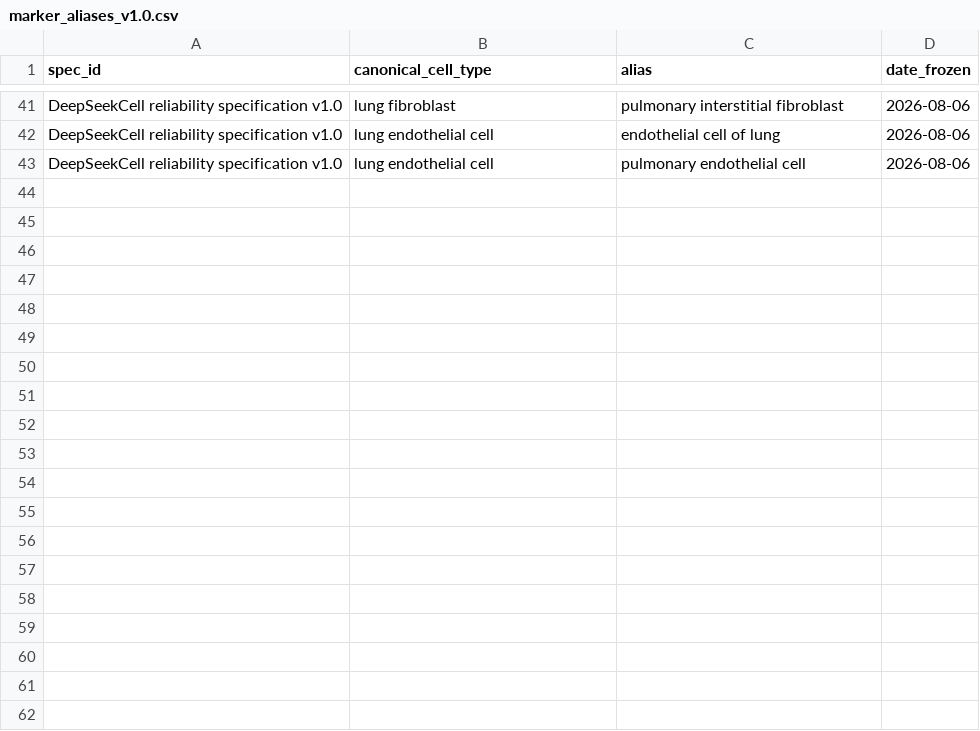
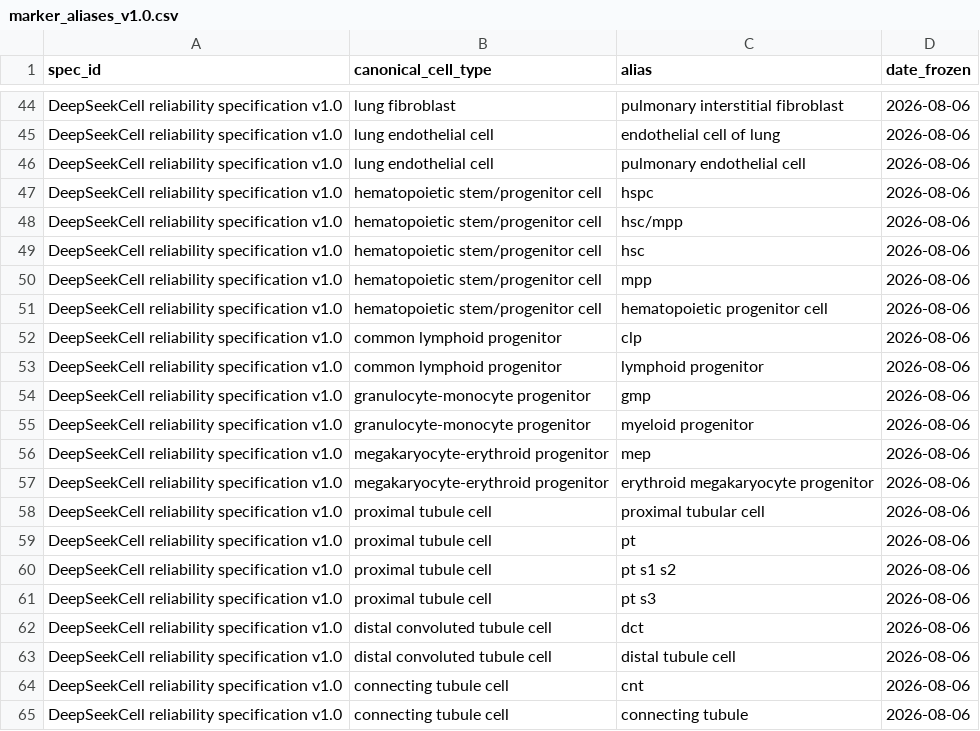
Before and after one commit to mohkone/DeepSeekCell, a CSV file: inst/extdata/marker_aliases_v1.0.csv, drawn as a sheet; only a part is shown, gaps mark what is left out; the diff covers the shown part only; the diff names each change by its address in the sheet, - before the commit and + after, or states it on an @@ line.

```diff
--- a/inst/extdata/marker_aliases_v1.0.csv
+++ b/inst/extdata/marker_aliases_v1.0.csv
+row 47: DeepSeekCell reliability specification v1.0 | hematopoietic stem/progenitor cell | hspc | 2026-08-06
+row 48: DeepSeekCell reliability specification v1.0 | hematopoietic stem/progenitor cell | hsc/mpp | 2026-08-06
+row 49: DeepSeekCell reliability specification v1.0 | hematopoietic stem/progenitor cell | hsc | 2026-08-06
+row 50: DeepSeekCell reliability specification v1.0 | hematopoietic stem/progenitor cell | mpp | 2026-08-06
+row 51: DeepSeekCell reliability specification v1.0 | hematopoietic stem/progenitor cell | hematopoietic progenitor cell | 2026-08-06
+row 52: DeepSeekCell reliability specification v1.0 | common lymphoid progenitor | clp | 2026-08-06
+row 53: DeepSeekCell reliability specification v1.0 | common lymphoid progenitor | lymphoid progenitor | 2026-08-06
+row 54: DeepSeekCell reliability specification v1.0 | granulocyte-monocyte progenitor | gmp | 2026-08-06
+row 55: DeepSeekCell reliability specification v1.0 | granulocyte-monocyte progenitor | myeloid progenitor | 2026-08-06
+row 56: DeepSeekCell reliability specification v1.0 | megakaryocyte-erythroid progenitor | mep | 2026-08-06
+row 57: DeepSeekCell reliability specification v1.0 | megakaryocyte-erythroid progenitor | erythroid megakaryocyte progenitor | 2026-08-06
+row 58: DeepSeekCell reliability specification v1.0 | proximal tubule cell | proximal tubular cell | 2026-08-06
+row 59: DeepSeekCell reliability specification v1.0 | proximal tubule cell | pt | 2026-08-06
+row 60: DeepSeekCell reliability specification v1.0 | proximal tubule cell | pt s1 s2 | 2026-08-06
+row 61: DeepSeekCell reliability specification v1.0 | proximal tubule cell | pt s3 | 2026-08-06
+row 62: DeepSeekCell reliability specification v1.0 | distal convoluted tubule cell | dct | 2026-08-06
+row 63: DeepSeekCell reliability specification v1.0 | distal convoluted tubule cell | distal tubule cell | 2026-08-06
+row 64: DeepSeekCell reliability specification v1.0 | connecting tubule cell | cnt | 2026-08-06
+row 65: DeepSeekCell reliability specification v1.0 | connecting tubule cell | connecting tubule | 2026-08-06
```
Also changed, not shown: 19 added rows elsewhere in this file, inst/extdata/marker_profiles_v1.0.csv, 20 other files.
